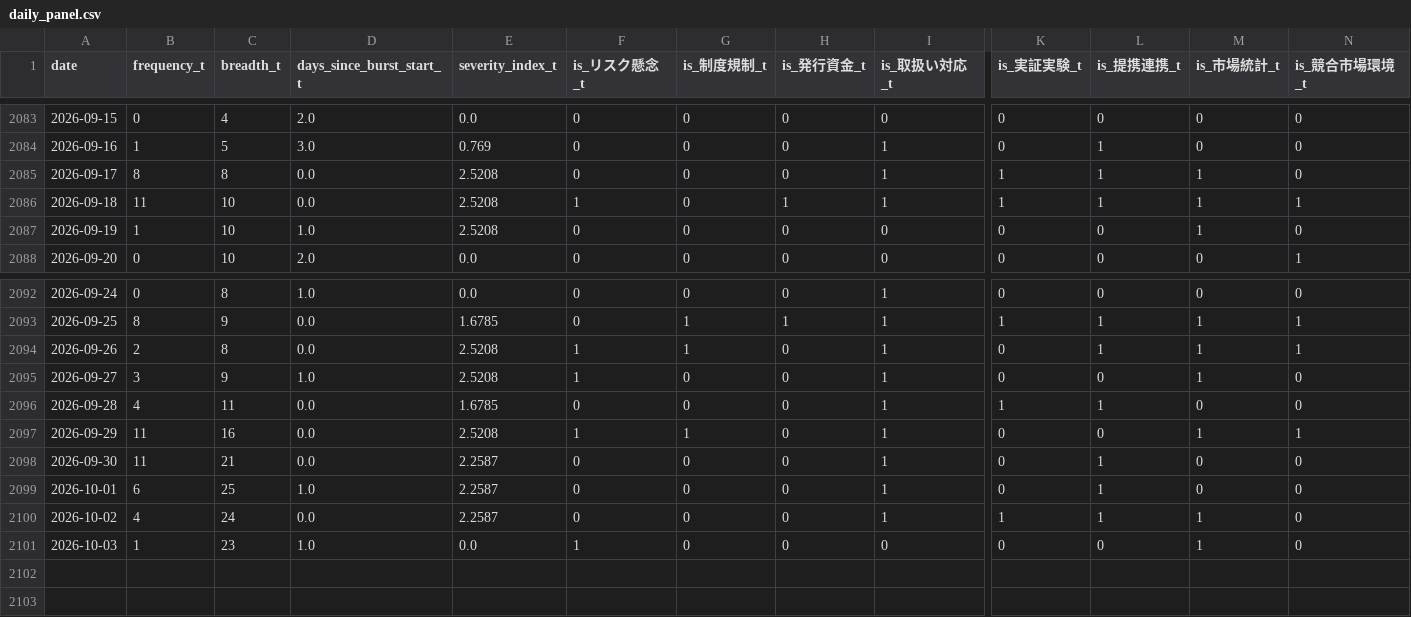
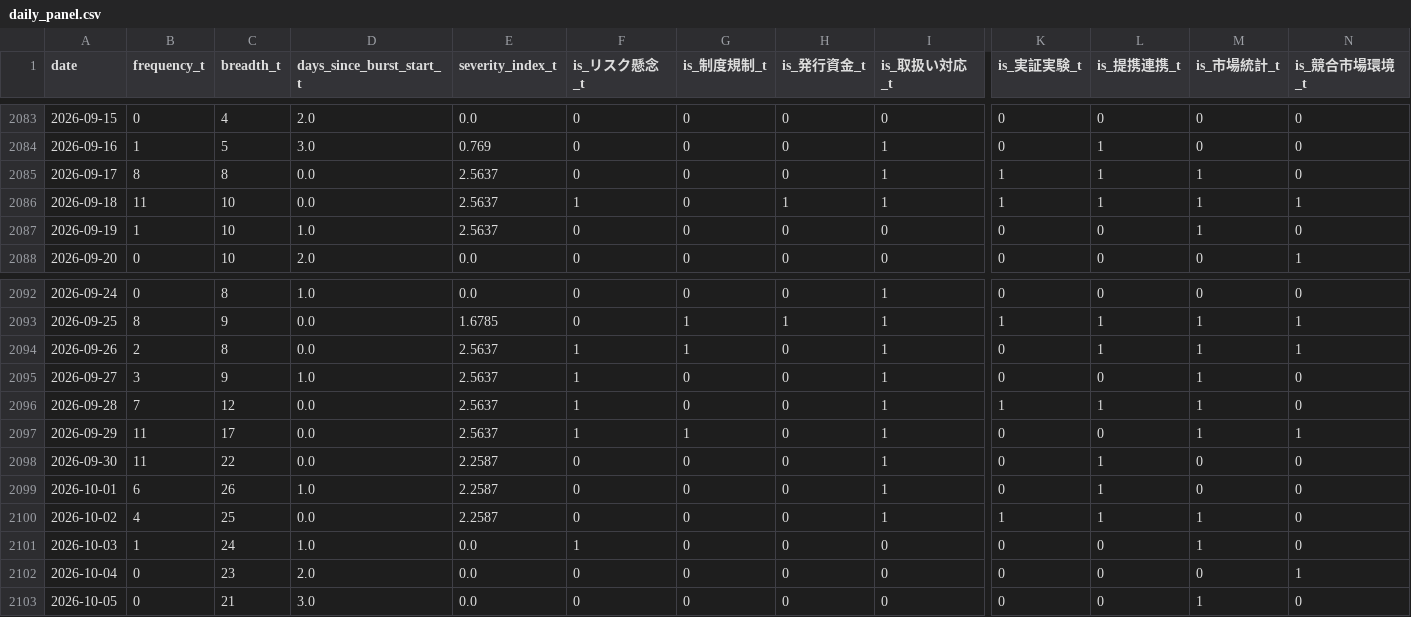
Before and after one commit to matsuno04/jpyc-news-v2, a CSV file: data/daily_panel.csv, drawn as a sheet; only a part is shown, gaps mark what is left out; rows hold the shown columns only; the diff names each change by its address in the sheet, - before the commit and + after, or states it on an @@ line.

```diff
--- a/data/daily_panel.csv
+++ b/data/daily_panel.csv
-E2085:E2087 (severity_index_t): 2.5208
+E2085:E2087 (severity_index_t): 2.5637
-E2094:E2095 (severity_index_t): 2.5208
+E2094:E2095 (severity_index_t): 2.5637
-B2096 (frequency_t): 4
+B2096 (frequency_t): 7
-C2096 (breadth_t): 11
+C2096 (breadth_t): 12
-E2096 (severity_index_t): 1.6785
+E2096 (severity_index_t): 2.5637
-F2096 (is_リスク懸念_t): 0
+F2096 (is_リスク懸念_t): 1
-M2096 (is_市場統計_t): 0
+M2096 (is_市場統計_t): 1
-C2097 (breadth_t): 16
+C2097 (breadth_t): 17
-E2097 (severity_index_t): 2.5208
+E2097 (severity_index_t): 2.5637
-C2098 (breadth_t): 21
+C2098 (breadth_t): 22
-C2099 (breadth_t): 25
+C2099 (breadth_t): 26
-C2100 (breadth_t): 24
+C2100 (breadth_t): 25
-C2101 (breadth_t): 23
+C2101 (breadth_t): 24
+row 2102: 2026-10-04 | 0 | 23 | 2.0 | 0.0 | 0 | 0 | 0 | 0 | 0 | 0 | 0 | 1
+row 2103: 2026-10-05 | 0 | 21 | 3.0 | 0.0 | 0 | 0 | 0 | 0 | 0 | 0 | 1 | 0
```
Also changed, not shown: data/event_summary.csv, 2 other files.
